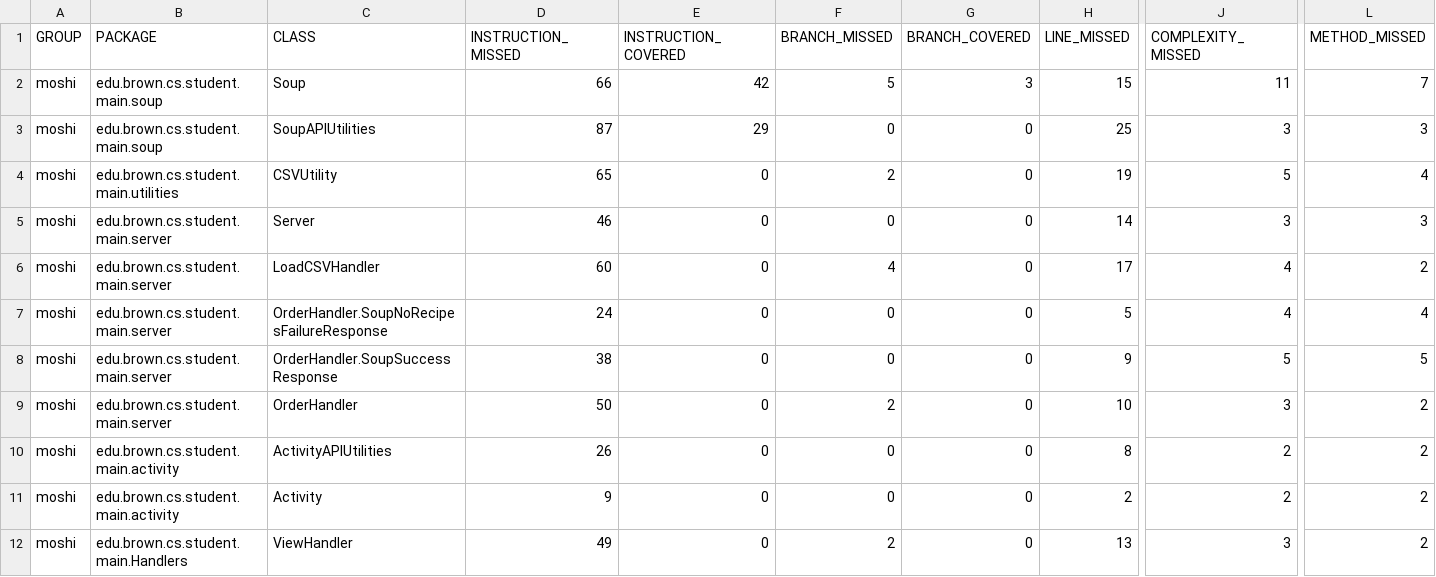
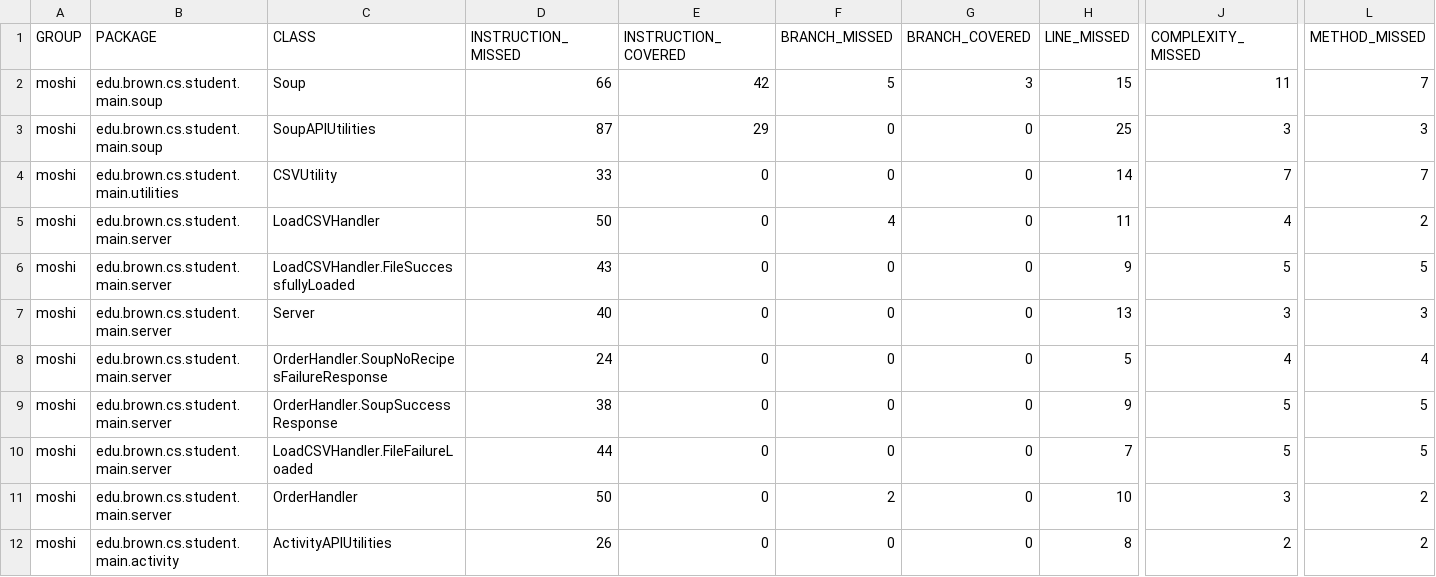
Before and after one commit to kuris21/server-sprint-2.1, a CSV file: server-kuris21-pandapandabra-main/server-gearup-main/target/site/jacoco/jacoco.csv, drawn as a sheet; only a part is shown, gaps mark what is left out; the shorter side is filled out with more unchanged rows; removed rows and columns are numbered as before the commit, all else as after; rows hold the shown columns only; the diff names each change by its address in the sheet, - before the commit and + after, or states it on an @@ line.

Commit message:
Refactor: reorganised utility and load, also added serialisation

```diff
--- a/server-kuris21-pandapandabra-main/server-gearup-main/target/site/jacoco/jacoco.csv
+++ b/server-kuris21-pandapandabra-main/server-gearup-main/target/site/jacoco/jacoco.csv
-D4 (INSTRUCTION_MISSED): 65
+D4 (INSTRUCTION_MISSED): 33
-F4 (BRANCH_MISSED): 2
+F4 (BRANCH_MISSED): 0
-H4 (LINE_MISSED): 19
+H4 (LINE_MISSED): 14
-J4 (COMPLEXITY_MISSED): 5
+J4 (COMPLEXITY_MISSED): 7
-L4 (METHOD_MISSED): 4
+L4 (METHOD_MISSED): 7
-row 5: moshi | edu.brown.cs.student.main.server | Server | 46 | 0 | 0 | 0 | 14 | 3 | 3
-D5 (INSTRUCTION_MISSED): 60
+D5 (INSTRUCTION_MISSED): 50
-H5 (LINE_MISSED): 17
+H5 (LINE_MISSED): 11
+row 6: moshi | edu.brown.cs.student.main.server | LoadCSVHandler.FileSuccessfullyLoaded | 43 | 0 | 0 | 0 | 9 | 5 | 5
+row 7: moshi | edu.brown.cs.student.main.server | Server | 40 | 0 | 0 | 0 | 13 | 3 | 3
+row 10: moshi | edu.brown.cs.student.main.server | LoadCSVHandler.FileFailureLoaded | 44 | 0 | 0 | 0 | 7 | 5 | 5
```
Also changed, not shown: 32 other files.
